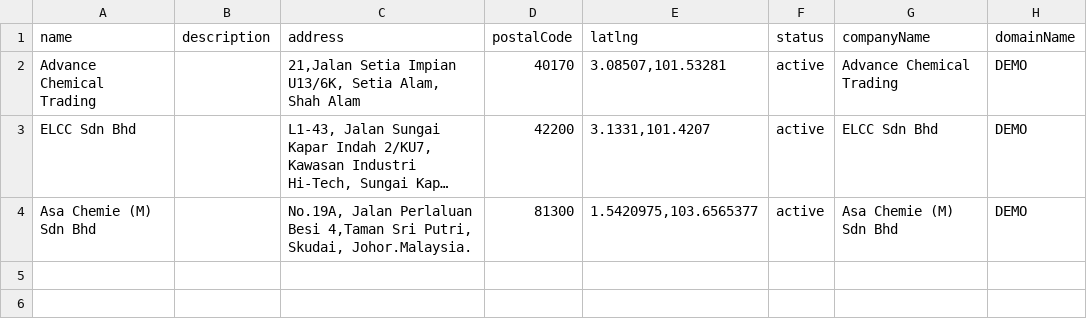
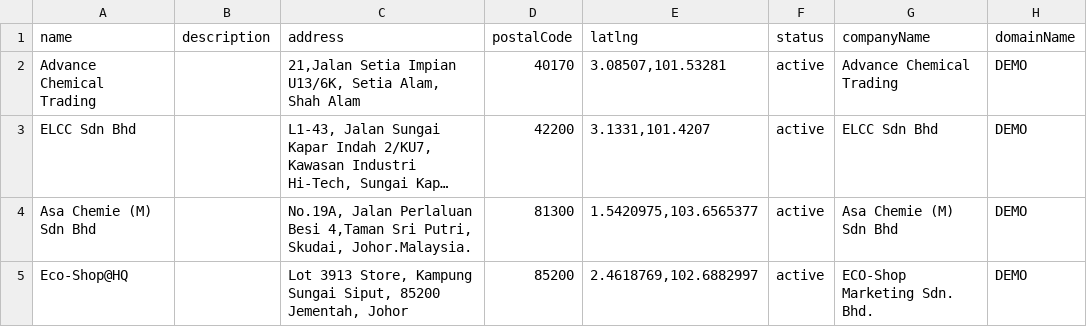
Before and after one commit to things-factory/stowd, a CSV file: seeds/bizplace.csv, drawn as a sheet; long unchanged cells end in …; the diff names each change by its address in the sheet, - before the commit and + after, or states it on an @@ line.

```diff
--- a/seeds/bizplace.csv
+++ b/seeds/bizplace.csv
+row 5: Eco-Shop@HQ |  | Lot 3913 Store, Kampung Sungai Siput, 85200 Jementah, Johor | 85200 | 2.4618769,102.6882997 | active | ECO-Shop Marketing Sdn. Bhd. | DEMO
```
Also changed, not shown: 5 other files.
